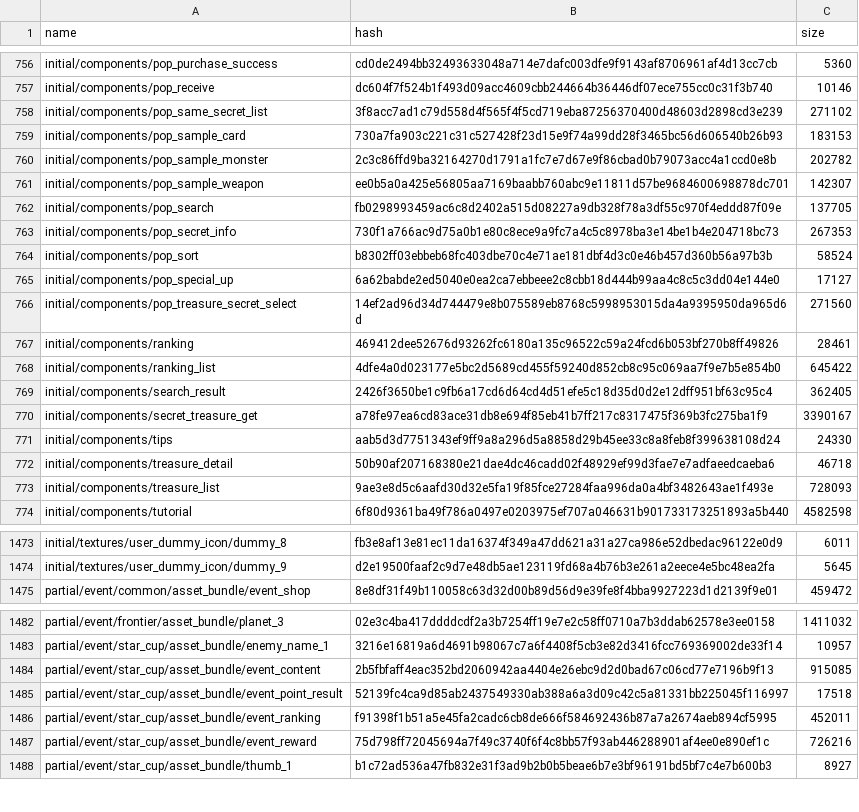
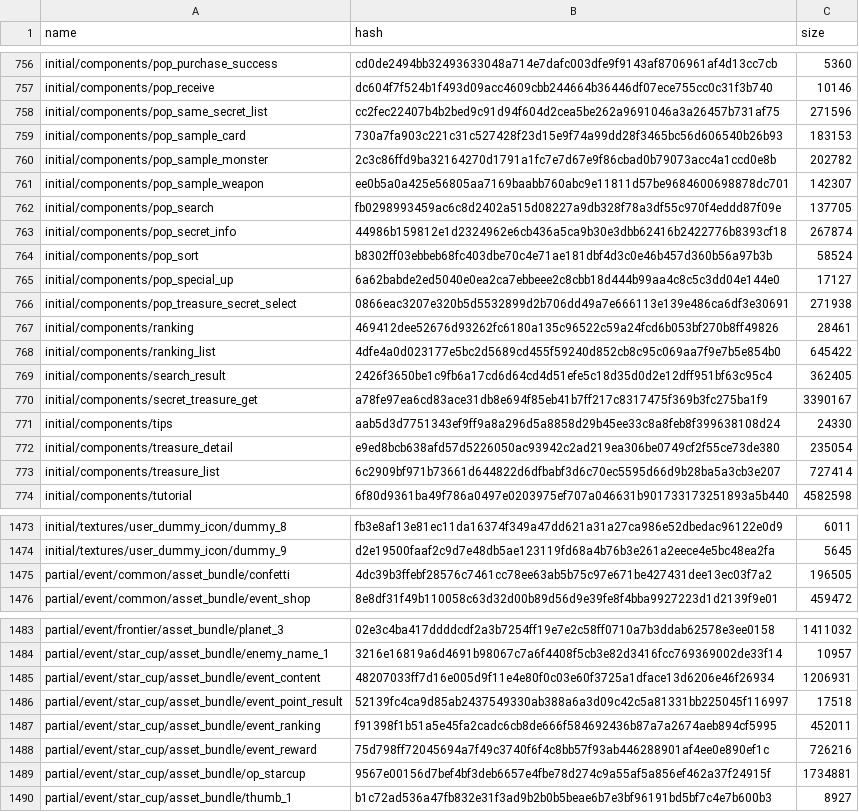
Before and after one commit to onederappli/SF_AB_Android, a CSV file: 100/AssetBundleList.csv, drawn as a sheet; only a part is shown, gaps mark what is left out; the diff covers the shown part only.

```diff
--- a/100/AssetBundleList.csv
+++ b/100/AssetBundleList.csv
@@ -757,3 +757,3 @@ initial/components/pop_purchase_success,cd0de2494bb32493633048a714e7dafc003dfe9f
 initial/components/pop_receive,dc604f7f524b1f493d09acc4609cbb244664b36446df07ece755cc0c31f3b740,10146
-initial/components/pop_same_secret_list,3f8acc7ad1c79d558d4f565f4f5cd719eba87256370400d48603d2898cd3e239,271102
+initial/components/pop_same_secret_list,cc2fec22407b4b2bed9c91d94f604d2cea5be262a9691046a3a26457b731af75,271596
 initial/components/pop_sample_card,730a7fa903c221c31c527428f23d15e9f74a99dd28f3465bc56d606540b26b93,183153
@@ -762,6 +762,6 @@ initial/components/pop_sample_weapon,ee0b5a0a425e56805aa7169baabb760abc9e11811d5
 initial/components/pop_search,fb0298993459ac6c8d2402a515d08227a9db328f78a3df55c970f4eddd87f09e,137705
-initial/components/pop_secret_info,730f1a766ac9d75a0b1e80c8ece9a9fc7a4c5c8978ba3e14be1b4e204718bc73,267353
+initial/components/pop_secret_info,44986b159812e1d2324962e6cb436a5ca9b30e3dbb62416b2422776b8393cf18,267874
 initial/components/pop_sort,b8302ff03ebbeb68fc403dbe70c4e71ae181dbf4d3c0e46b457d360b56a97b3b,58524
 initial/components/pop_special_up,6a62babde2ed5040e0ea2ca7ebbeee2c8cbb18d444b99aa4c8c5c3dd04e144e0,17127
-initial/components/pop_treasure_secret_select,14ef2ad96d34d744479e8b075589eb8768c5998953015da4a9395950da965d6d,271560
+initial/components/pop_treasure_secret_select,0866eac3207e320b5d5532899d2b706dd49a7e666113e139e486ca6df3e30691,271938
 initial/components/ranking,469412dee52676d93262fc6180a135c96522c59a24fcd6b053bf270b8ff49826,28461
@@ -771,4 +771,4 @@ initial/components/secret_treasure_get,a78fe97ea6cd83ace31db8e694f85eb41b7ff217c
 initial/components/tips,aab5d3d7751343ef9ff9a8a296d5a8858d29b45ee33c8a8feb8f399638108d24,24330
-initial/components/treasure_detail,50b90af207168380e21dae4dc46cadd02f48929ef99d3fae7e7adfaeedcaeba6,46718
-initial/components/treasure_list,9ae3e8d5c6aafd30d32e5fa19f85fce27284faa996da0a4bf3482643ae1f493e,728093
+initial/components/treasure_detail,e9ed8bcb638afd57d5226050ac93942c2ad219ea306be0749cf2f55ce73de380,235054
+initial/components/treasure_list,6c2909bf971b73661d644822d6dfbabf3d6c70ec5595d66d9b28ba5a3cb3e207,727414
 initial/components/tutorial,6f80d9361ba49f786a0497e0203975ef707a046631b901733173251893a5b440,4582598
@@ -1474,2 +1474,3 @@ initial/textures/user_dummy_icon/dummy_8,fb3e8af13e81ec11da16374f349a47dd621a31a
 initial/textures/user_dummy_icon/dummy_9,d2e19500faaf2c9d7e48db5ae123119fd68a4b76b3e261a2eece4e5bc48ea2fa,5645
+partial/event/common/asset_bundle/confetti,4dc39b3ffebf28576c7461cc78ee63ab5b75c97e671be427431dee13ec03f7a2,196505
 partial/event/common/asset_bundle/event_shop,8e8df31f49b110058c63d32d00b89d56d9e39fe8f4bba9927223d1d2139f9e01,459472
@@ -1483,3 +1484,3 @@ partial/event/frontier/asset_bundle/planet_3,02e3c4ba417ddddcdf2a3b7254ff19e7e2c
 partial/event/star_cup/asset_bundle/enemy_name_1,3216e16819a6d4691b98067c7a6f4408f5cb3e82d3416fcc769369002de33f14,10957
-partial/event/star_cup/asset_bundle/event_content,2b5fbfaff4eac352bd2060942aa4404e26ebc9d2d0bad67c06cd77e7196b9f13,915085
+partial/event/star_cup/asset_bundle/event_content,48207033ff7d16e005d9f11e4e80f0c03e60f3725a1dface13d6206e46f26934,1206931
 partial/event/star_cup/asset_bundle/event_point_result,52139fc4ca9d85ab2437549330ab388a6a3d09c42c5a81331bb225045f116997,17518
@@ -1487,2 +1488,3 @@ partial/event/star_cup/asset_bundle/event_ranking,f91398f1b51a5e45fa2cadc6cb8de6
 partial/event/star_cup/asset_bundle/event_reward,75d798ff72045694a7f49c3740f6f4c8bb57f93ab446288901af4ee0e890ef1c,726216
+partial/event/star_cup/asset_bundle/op_starcup,9567e00156d7bef4bf3deb6657e4fbe78d274c9a55af5a856ef462a37f24915f,1734881
 partial/event/star_cup/asset_bundle/thumb_1,b1c72ad536a47fb832e31f3ad9b2b0b5beae6b7e3bf96191bd5bf7c4e7b600b3,8927
```
Also changed, not shown: 12 edited cells elsewhere in this file, 14 other files.
